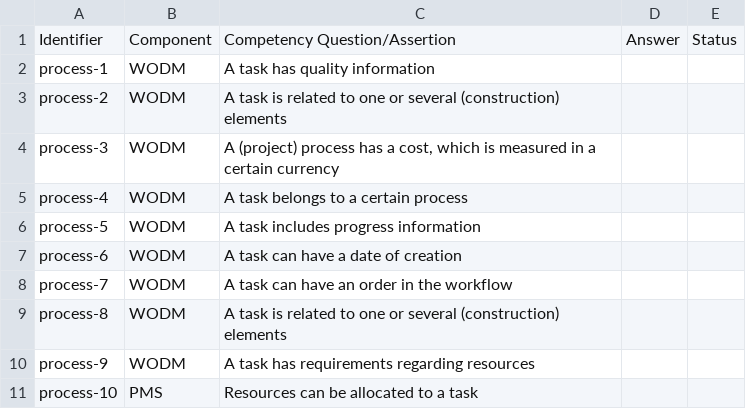
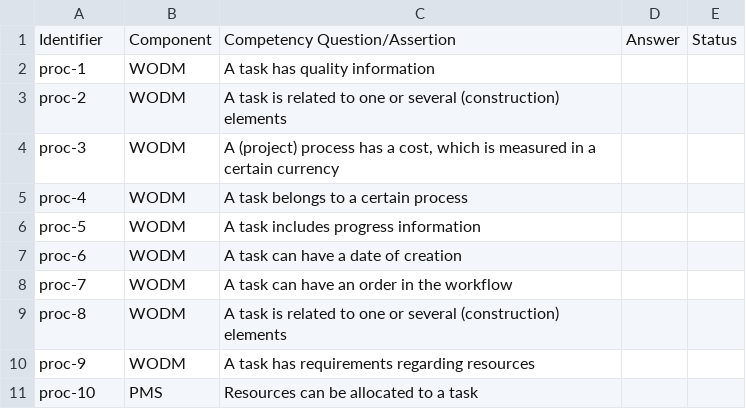
Before and after one commit to oeg-upm/cogito-construction-process-ontology, a CSV file: requirements/requirements.csv, drawn as a sheet.

Commit message:
Updated requirements

```diff
--- a/requirements/requirements.csv
+++ b/requirements/requirements.csv
@@ -1,11 +1,11 @@
 Identifier,Component,Competency Question/Assertion,Answer,Status
-process-1,WODM,A task has quality information,,
-process-2,WODM,A task is related to one or several (construction) elements,,
-process-3,WODM,"A (project) process has a cost, which is measured in a certain currency",,
-process-4,WODM,A task belongs to a certain process,,
-process-5,WODM,A task includes progress information,,
-process-6,WODM,A task can have a date of creation,,
-process-7,WODM,A task can have an order in the workflow,,
-process-8,WODM,A task is related to one or several (construction) elements,,
-process-9,WODM,A task has requirements regarding resources,,
-process-10,PMS,Resources can be allocated to a task,,
+proc-1,WODM,A task has quality information,,
+proc-2,WODM,A task is related to one or several (construction) elements,,
+proc-3,WODM,"A (project) process has a cost, which is measured in a certain currency",,
+proc-4,WODM,A task belongs to a certain process,,
+proc-5,WODM,A task includes progress information,,
+proc-6,WODM,A task can have a date of creation,,
+proc-7,WODM,A task can have an order in the workflow,,
+proc-8,WODM,A task is related to one or several (construction) elements,,
+proc-9,WODM,A task has requirements regarding resources,,
+proc-10,PMS,Resources can be allocated to a task,,
```
